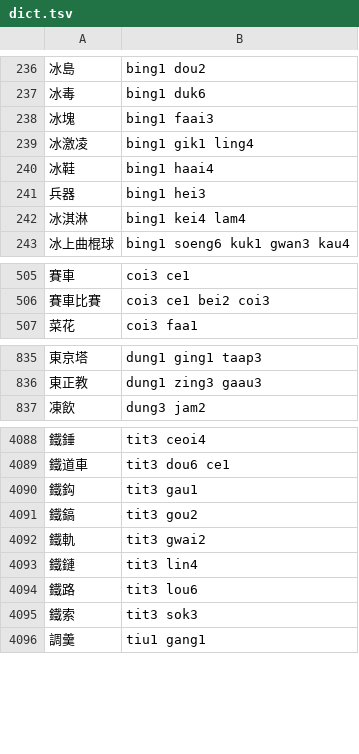
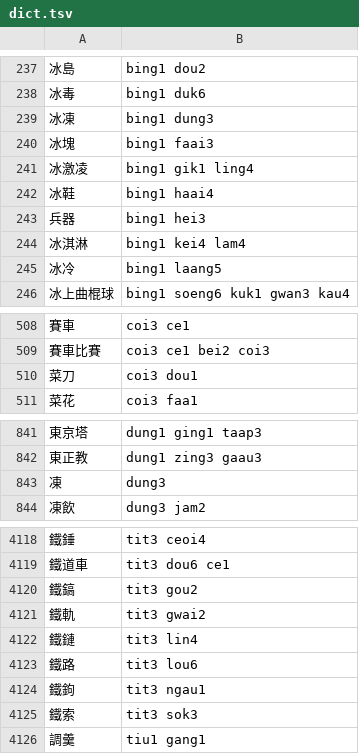
Before and after one commit to bingzheung/emoji-cantonese, a TSV file: output/dict.tsv, drawn as a sheet; only a part is shown, gaps mark what is left out; removed rows and columns are numbered as before the commit, all else as after; the diff covers the shown part only; the diff names each change by its address in the sheet, - before the commit and + after, or states it on an @@ line.

```diff
--- a/output/dict.tsv
+++ b/output/dict.tsv
+row 239: 冰凍 | bing1 dung3
+row 245: 冰冷 | bing1 laang5
+row 510: 菜刀 | coi3 dou1
+row 843: 凍 | dung3
-row 4090: 鐵鈎 | tit3 gau1
+row 4124: 鐵鉤 | tit3 ngau1
```
Also changed, not shown: 32 added rows and 1 removed row elsewhere in this file, 6 other files.
